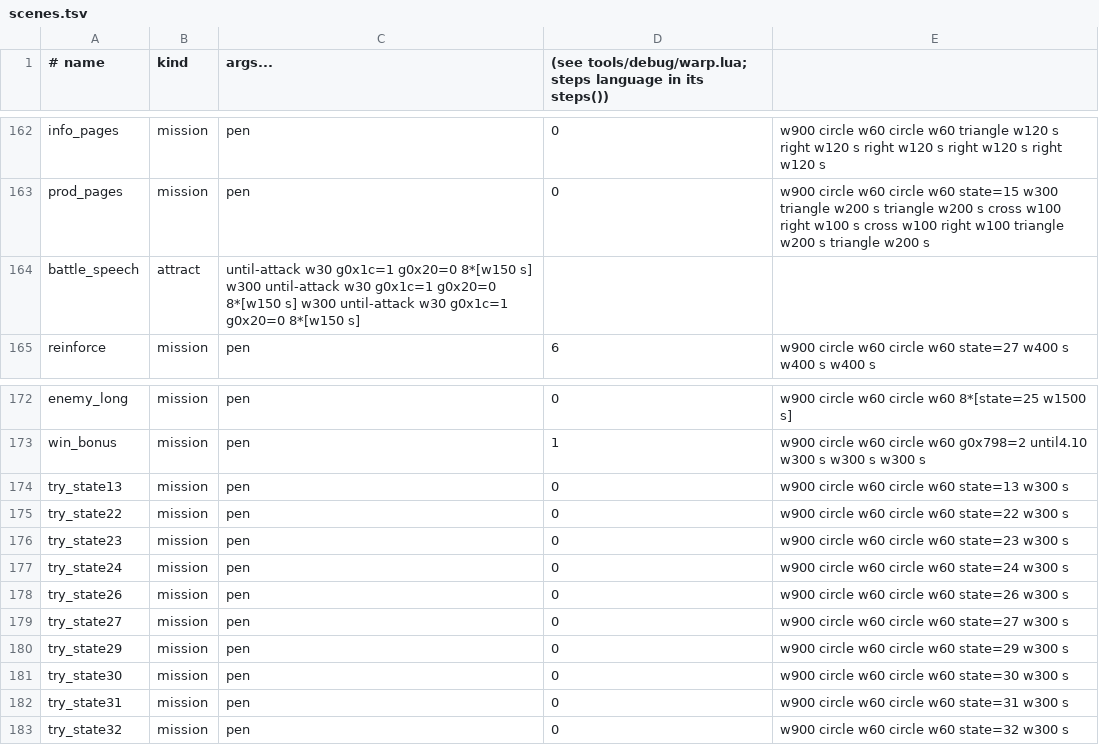
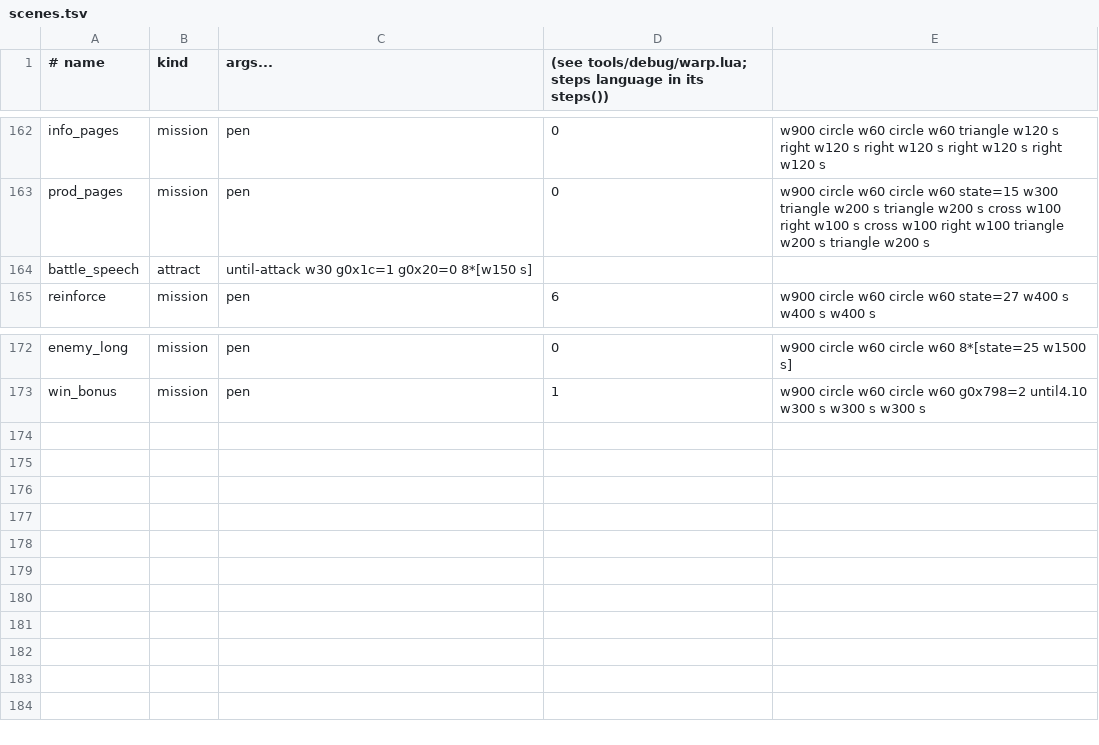
Before and after one commit to minhnhattonthat/paro-wars-en, a TSV file: tools/debug/scenes.tsv, drawn as a sheet; only a part is shown, gaps mark what is left out.

```diff
--- a/tools/debug/scenes.tsv
+++ b/tools/debug/scenes.tsv
@@ -163,3 +163,3 @@ info_pages	mission	pen	0	w900 circle w60 circle w60 triangle w120 s right w120 s
 prod_pages	mission	pen	0	w900 circle w60 circle w60 state=15 w300 triangle w200 s triangle w200 s cross w100 right w100 s cross w100 right w100 triangle w200 s triangle w200 s
-battle_speech	attract	until-attack w30 g0x1c=1 g0x20=0 8*[w150 s] w300 until-attack w30 g0x1c=1 g0x20=0 8*[w150 s] w300 until-attack w30 g0x1c=1 g0x20=0 8*[w150 s]
+battle_speech	attract	until-attack w30 g0x1c=1 g0x20=0 8*[w150 s]
 reinforce	mission	pen	6	w900 circle w60 circle w60 state=27 w400 s w400 s w400 s
@@ -173,11 +173 @@ enemy_long	mission	pen	0	w900 circle w60 circle w60 8*[state=25 w1500 s]
 win_bonus	mission	pen	1	w900 circle w60 circle w60 g0x798=2 until4.10 w300 s w300 s w300 s
-try_state13	mission	pen	0	w900 circle w60 circle w60 state=13 w300 s
-try_state22	mission	pen	0	w900 circle w60 circle w60 state=22 w300 s
-try_state23	mission	pen	0	w900 circle w60 circle w60 state=23 w300 s
-try_state24	mission	pen	0	w900 circle w60 circle w60 state=24 w300 s
-try_state26	mission	pen	0	w900 circle w60 circle w60 state=26 w300 s
-try_state27	mission	pen	0	w900 circle w60 circle w60 state=27 w300 s
-try_state29	mission	pen	0	w900 circle w60 circle w60 state=29 w300 s
-try_state30	mission	pen	0	w900 circle w60 circle w60 state=30 w300 s
-try_state31	mission	pen	0	w900 circle w60 circle w60 state=31 w300 s
-try_state32	mission	pen	0	w900 circle w60 circle w60 state=32 w300 s
```
Also changed, not shown: 12 other files.
